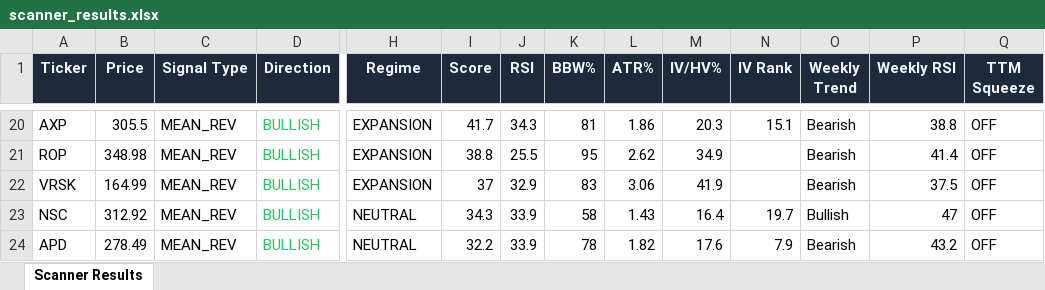
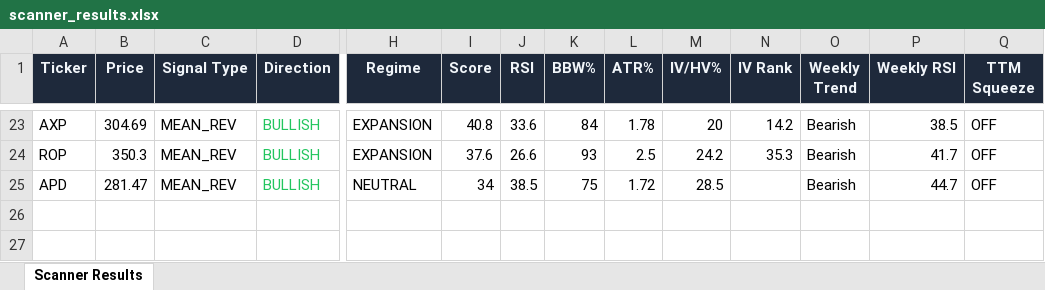
Before and after one commit to 6000rr4n/BM-screener, an Excel workbook: output/scanner_results.xlsx, sheet Scanner Results, drawn as a sheet; only a part is shown, gaps mark what is left out; values as stored, in another font and other column widths than the file's, no borders; removed rows and columns are numbered as before the commit, all else as after; rows hold the shown columns only; the diff covers the shown part only; the diff names each change by its address in the sheet, - before the commit and + after, or states it on an @@ line.

```diff
--- a/output/scanner_results.xlsx (sheet Scanner Results)
+++ b/output/scanner_results.xlsx (sheet Scanner Results)
-B23 (Price): 305.5
+B23 (Price): 304.69
-I23 (Score): 41.7
+I23 (Score): 40.8
-J23 (RSI): 34.3
+J23 (RSI): 33.6
-K23 (BBW%): 81
+K23 (BBW%): 84
-L23 (ATR%): 1.86
+L23 (ATR%): 1.78
-M23 (IV/HV%): 20.3
+M23 (IV/HV%): 20
-N23 (IV Rank): 15.1
+N23 (IV Rank): 14.2
-P23 (Weekly RSI): 38.8
+P23 (Weekly RSI): 38.5
-B24 (Price): 348.98
+B24 (Price): 350.3
-I24 (Score): 38.8
+I24 (Score): 37.6
-J24 (RSI): 25.5
+J24 (RSI): 26.6
-K24 (BBW%): 95
+K24 (BBW%): 93
-L24 (ATR%): 2.62
+L24 (ATR%): 2.5
-M24 (IV/HV%): 34.9
+M24 (IV/HV%): 24.2
-N24 (IV Rank): (empty)
+N24 (IV Rank): 35.3
-P24 (Weekly RSI): 41.4
+P24 (Weekly RSI): 41.7
-row 22: VRSK | 164.99 | MEAN_REV | BULLISH | EXPANSION | 37 | 32.9 | 83 | 3.06 | 41.9 |  | Bearish | 37.5 | OFF
-row 23: NSC | 312.92 | MEAN_REV | BULLISH | NEUTRAL | 34.3 | 33.9 | 58 | 1.43 | 16.4 | 19.7 | Bullish | 47 | OFF
-B25 (Price): 278.49
+B25 (Price): 281.47
-I25 (Score): 32.2
+I25 (Score): 34
-J25 (RSI): 33.9
+J25 (RSI): 38.5
-K25 (BBW%): 78
+K25 (BBW%): 75
-L25 (ATR%): 1.82
+L25 (ATR%): 1.72
-M25 (IV/HV%): 17.6
+M25 (IV/HV%): 28.5
-N25 (IV Rank): 7.9
+N25 (IV Rank): (empty)
-P25 (Weekly RSI): 43.2
+P25 (Weekly RSI): 44.7
```
Also changed, not shown: 10 added rows, 7 removed rows and 99 edited cells elsewhere in this sheet, 1 other file.
